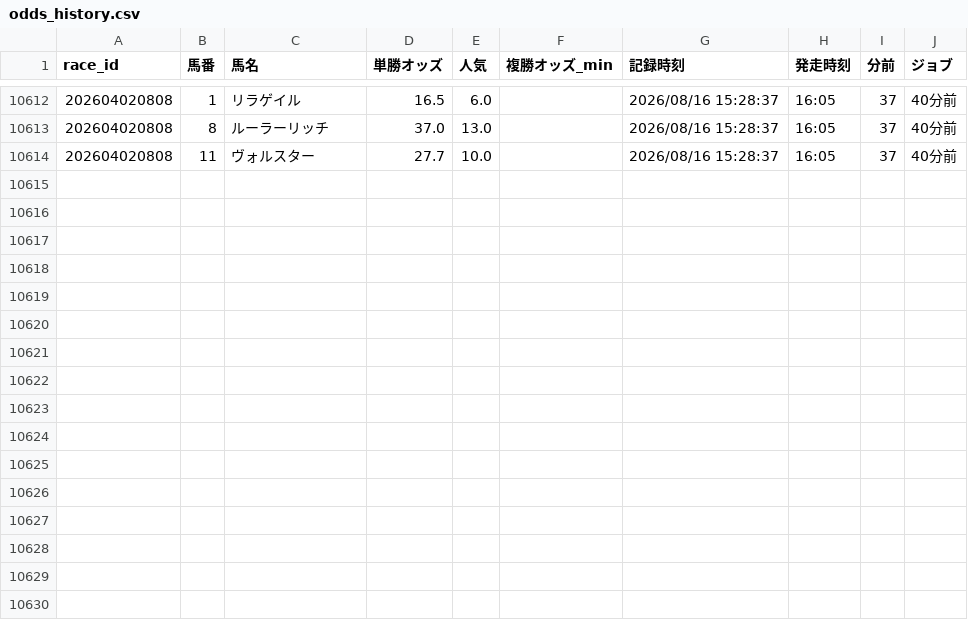
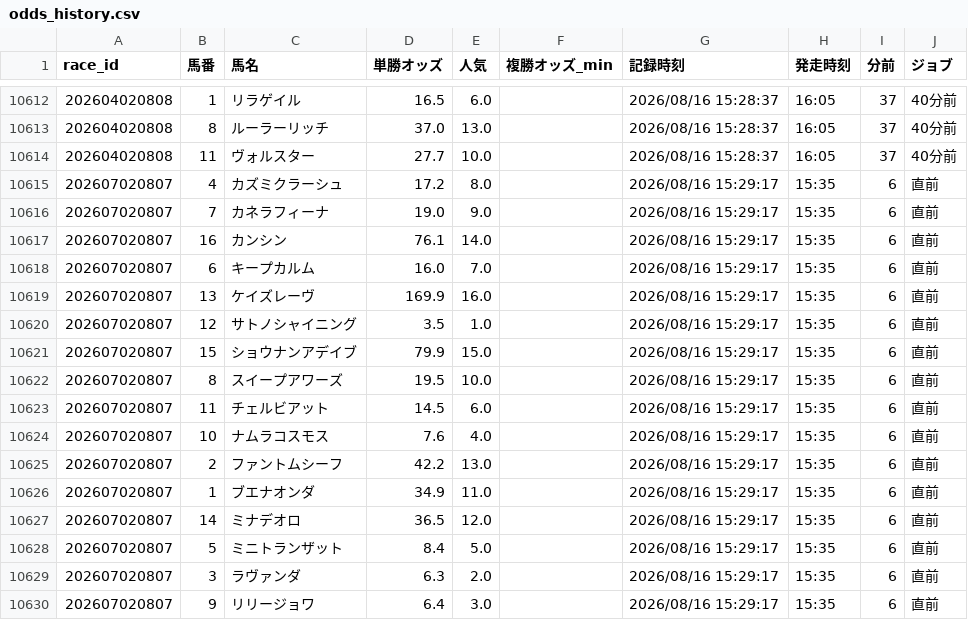
Before and after one commit to fu-ga306/keiba-ai, a CSV file: odds_history.csv, drawn as a sheet; only a part is shown, gaps mark what is left out; the diff names each change by its address in the sheet, - before the commit and + after, or states it on an @@ line.

```diff
--- a/odds_history.csv
+++ b/odds_history.csv
+row 10615: 202607020807 | 4 | カズミクラーシュ | 17.2 | 8.0 |  | 2026/08/16 15:29:17 | 15:35 | 6 | 直前
+row 10616: 202607020807 | 7 | カネラフィーナ | 19.0 | 9.0 |  | 2026/08/16 15:29:17 | 15:35 | 6 | 直前
+row 10617: 202607020807 | 16 | カンシン | 76.1 | 14.0 |  | 2026/08/16 15:29:17 | 15:35 | 6 | 直前
+row 10618: 202607020807 | 6 | キープカルム | 16.0 | 7.0 |  | 2026/08/16 15:29:17 | 15:35 | 6 | 直前
+row 10619: 202607020807 | 13 | ケイズレーヴ | 169.9 | 16.0 |  | 2026/08/16 15:29:17 | 15:35 | 6 | 直前
+row 10620: 202607020807 | 12 | サトノシャイニング | 3.5 | 1.0 |  | 2026/08/16 15:29:17 | 15:35 | 6 | 直前
+row 10621: 202607020807 | 15 | ショウナンアデイブ | 79.9 | 15.0 |  | 2026/08/16 15:29:17 | 15:35 | 6 | 直前
+row 10622: 202607020807 | 8 | スイープアワーズ | 19.5 | 10.0 |  | 2026/08/16 15:29:17 | 15:35 | 6 | 直前
+row 10623: 202607020807 | 11 | チェルビアット | 14.5 | 6.0 |  | 2026/08/16 15:29:17 | 15:35 | 6 | 直前
+row 10624: 202607020807 | 10 | ナムラコスモス | 7.6 | 4.0 |  | 2026/08/16 15:29:17 | 15:35 | 6 | 直前
+row 10625: 202607020807 | 2 | ファントムシーフ | 42.2 | 13.0 |  | 2026/08/16 15:29:17 | 15:35 | 6 | 直前
+row 10626: 202607020807 | 1 | ブエナオンダ | 34.9 | 11.0 |  | 2026/08/16 15:29:17 | 15:35 | 6 | 直前
+row 10627: 202607020807 | 14 | ミナデオロ | 36.5 | 12.0 |  | 2026/08/16 15:29:17 | 15:35 | 6 | 直前
+row 10628: 202607020807 | 5 | ミニトランザット | 8.4 | 5.0 |  | 2026/08/16 15:29:17 | 15:35 | 6 | 直前
+row 10629: 202607020807 | 3 | ラヴァンダ | 6.3 | 2.0 |  | 2026/08/16 15:29:17 | 15:35 | 6 | 直前
+row 10630: 202607020807 | 9 | リリージョワ | 6.4 | 3.0 |  | 2026/08/16 15:29:17 | 15:35 | 6 | 直前
```
Also changed, not shown: prediction_record_v2.csv, today_predictions.csv.
